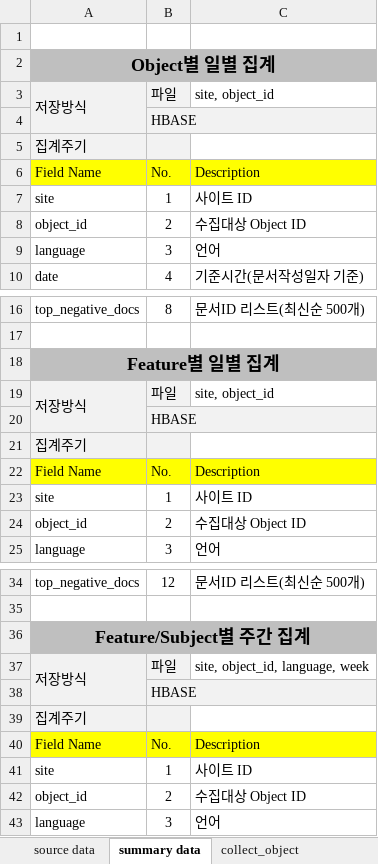
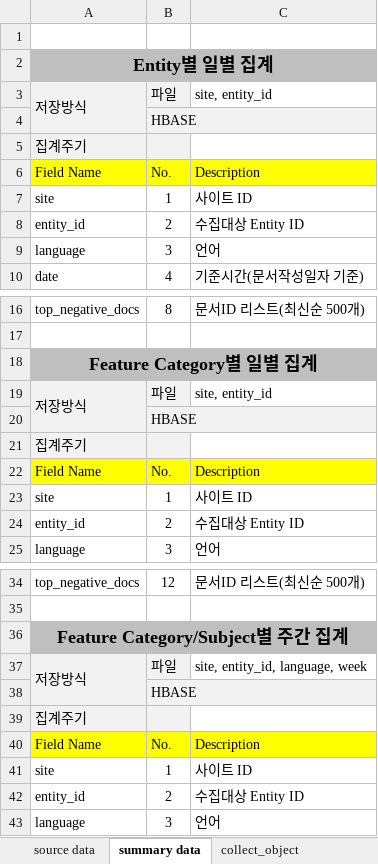
Before and after one commit to NathanaelFebrianto/sonya, an Excel workbook: social-analytics/social-analytics-collector/doc/data_layout_v0.3_20120118.xlsx, sheet summary data, drawn as a sheet; only a part is shown, gaps mark what is left out; values as stored, in another font and other column widths than the file's, no borders; the diff covers the shown part only; the diff names each change by its address in the sheet, - before the commit and + after, or states it on an @@ line.

```diff
--- a/social-analytics/social-analytics-collector/doc/data_layout_v0.3_20120118.xlsx (sheet summary data)
+++ b/social-analytics/social-analytics-collector/doc/data_layout_v0.3_20120118.xlsx (sheet summary data)
-A2: Object별 일별 집계
+A2: Entity별 일별 집계
-C3: site, object_id
+C3: site, entity_id
-A8: object_id
+A8: entity_id
-C8: 수집대상 Object ID
+C8: 수집대상 Entity ID
-A18: Feature별 일별 집계
+A18: Feature Category별 일별 집계
-C19: site, object_id
+C19: site, entity_id
-A24: object_id
+A24: entity_id
-C24: 수집대상 Object ID
+C24: 수집대상 Entity ID
-A36: Feature/Subject별 주간 집계
+A36: Feature Category/Subject별 주간 집계
-C37: site, object_id, language, week
+C37: site, entity_id, language, week
-A42: object_id
+A42: entity_id
-C42: 수집대상 Object ID
+C42: 수집대상 Entity ID
```
Also changed, not shown: 24 edited cells elsewhere in this sheet, sheet source data, sheet collect_object_data, 2 other files.
